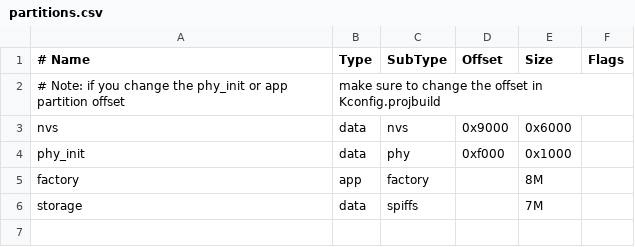
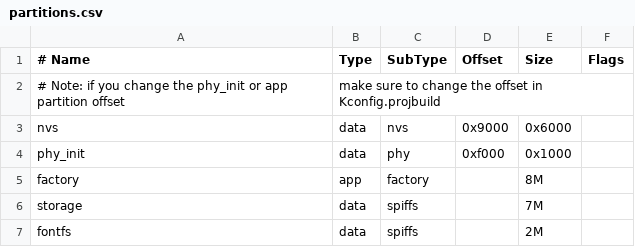
Before and after one commit to Heimao35/HEI_MAO_POD2, a CSV file: partitions.csv, drawn as a sheet.

Commit message:
feat(ui): load Chinese fonts and synchronize playlist controls
Package binary fonts into fontfs with same-size LVGL fallbacks and localize fixed UI text. Add playlist action icons that share the console symbol rule, show empty-library messages, and retain the plain lyric display.

Include hardware-tested background cache and tint parameters. Extend UI and background regression tests for playlist states, empty results, and two-slot cache ownership.

```diff
--- a/partitions.csv
+++ b/partitions.csv
@@ -6 +6,2 @@ factory,  app,  factory, ,        8M,
 storage,  data, spiffs,  ,        7M,
+fontfs,   data, spiffs,  ,        2M,
```
Also changed, not shown: 23 other files.
